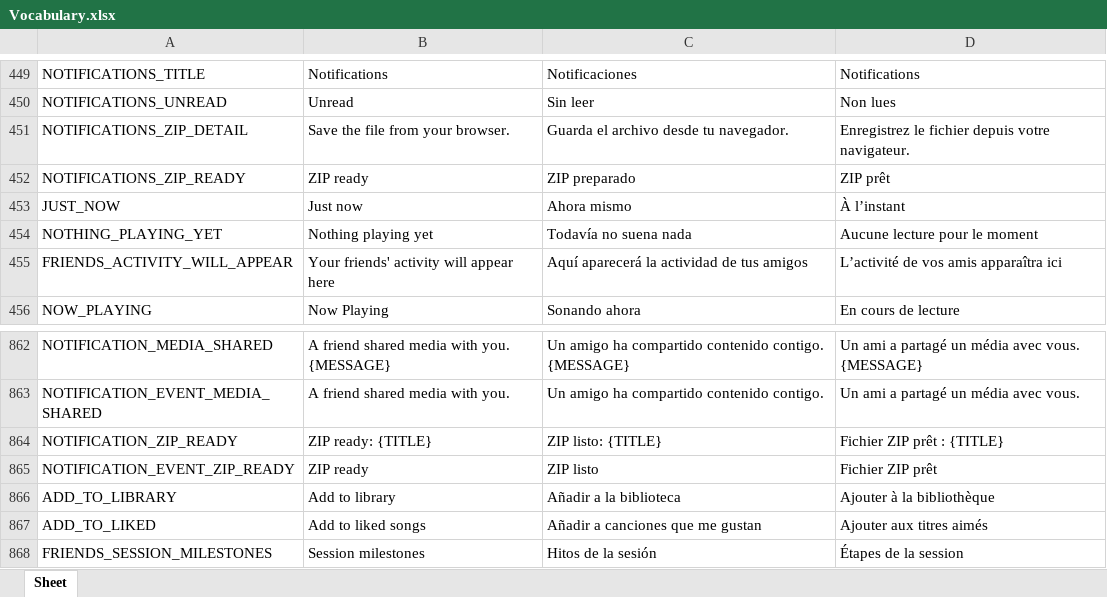
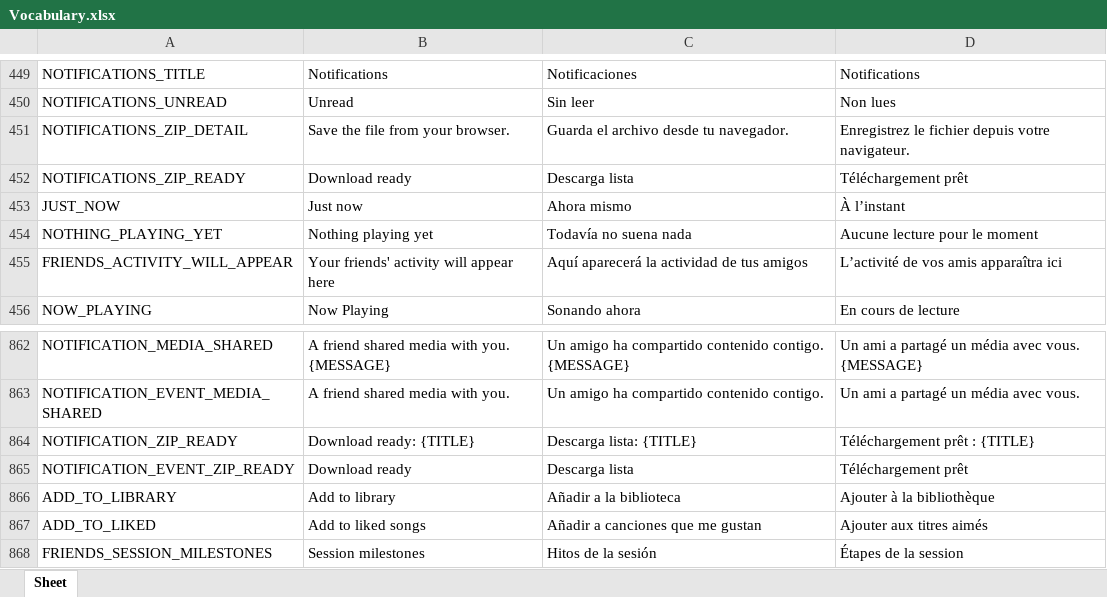
Before and after one commit to Icass1/rockit, an Excel workbook: Vocabulary.xlsx, sheet Sheet, drawn as a sheet; only a part is shown, gaps mark what is left out; values as stored, in another font and other column widths than the file's, no borders; table styles not drawn; the diff names each change by its address in the sheet, - before the commit and + after, or states it on an @@ line.

Commit message:
Export single songs directly and enable featured mobile downloads

```diff
--- a/Vocabulary.xlsx (sheet Sheet)
+++ b/Vocabulary.xlsx (sheet Sheet)
-B452: ZIP ready
+B452: Download ready
-C452: ZIP preparado
+C452: Descarga lista
-D452: ZIP prêt
+D452: Téléchargement prêt
-B864: ZIP ready: {TITLE}
+B864: Download ready: {TITLE}
-C864: ZIP listo: {TITLE}
+C864: Descarga lista: {TITLE}
-D864: Fichier ZIP prêt : {TITLE}
+D864: Téléchargement prêt : {TITLE}
-B865: ZIP ready
+B865: Download ready
-C865: ZIP listo
+C865: Descarga lista
-D865: Fichier ZIP prêt
+D865: Téléchargement prêt
```
Also changed, not shown: 21 other files.
